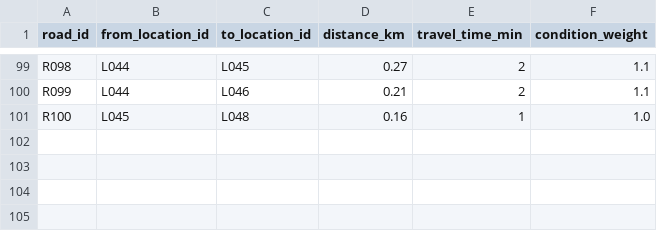
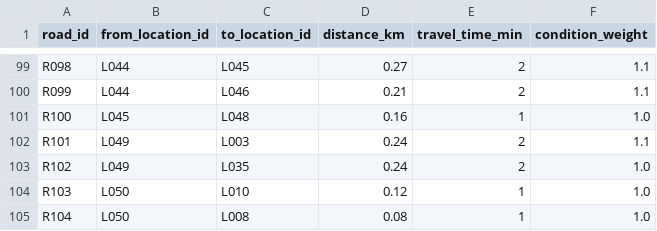
Before and after one commit to therts900/dcit-308-final-project, a CSV file: database/data/roads.csv, drawn as a sheet; only a part is shown, gaps mark what is left out.

Commit message:
Top up locations to 50 to meet dataset minimum
Add Estates and Physical Development Office and School of Engineering
Sciences, each connected by two roads to an existing nearby location.
Brings locations from 48 to 50 (brief minimum) and roads from 100 to
104. No duplicate IDs introduced. Updated data evidence note.

```diff
--- a/database/data/roads.csv
+++ b/database/data/roads.csv
@@ -101 +101,5 @@ R099,L044,L046,0.21,2,1.1
 R100,L045,L048,0.16,1,1.0
+R101,L049,L003,0.24,2,1.1
+R102,L049,L035,0.24,2,1.0
+R103,L050,L010,0.12,1,1.0
+R104,L050,L008,0.08,1,1.0
```
Also changed, not shown: database/data/locations.csv, 1 other file.
